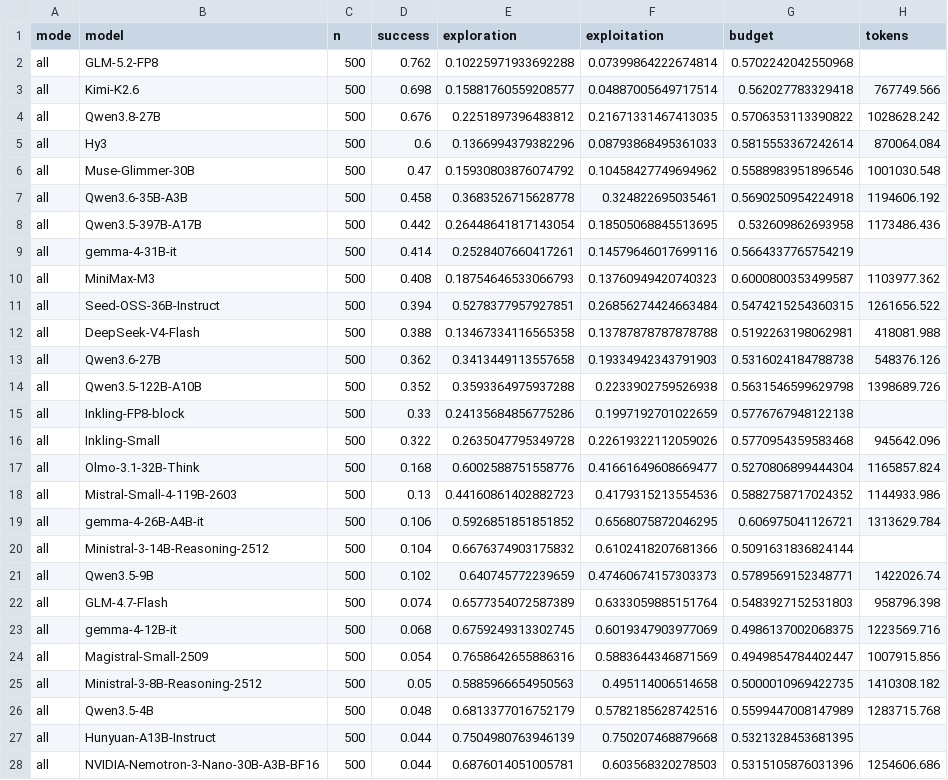
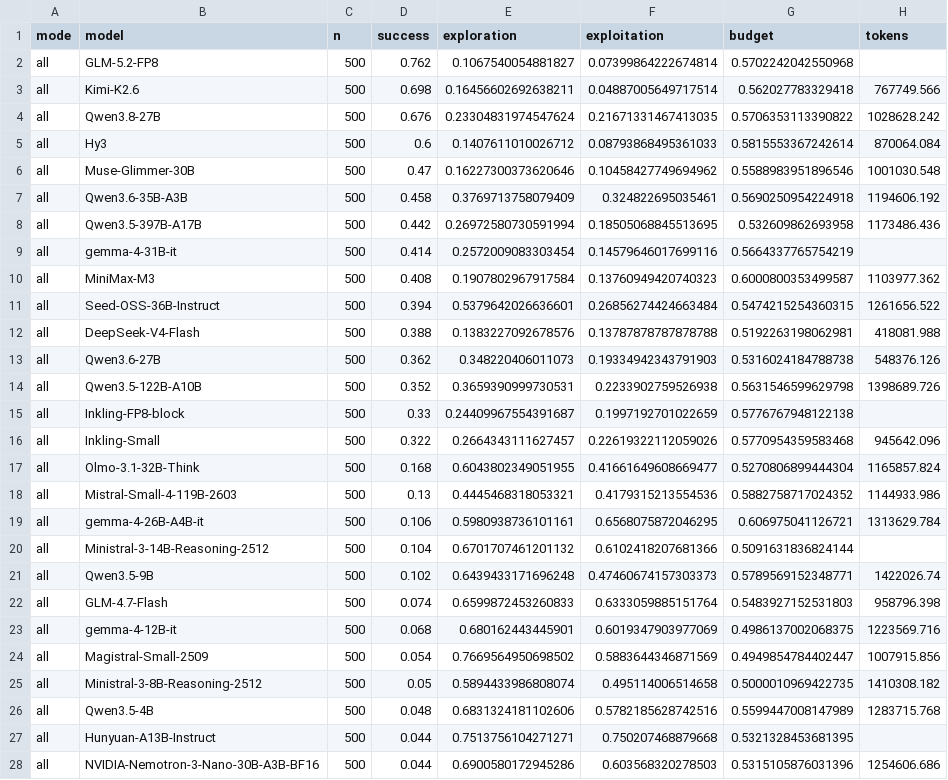
Before and after one commit to jadenpark0/jadenpark0.github.io, a CSV file: project_pages/explo-bench/leaderboard.csv, drawn as a sheet; only a part is shown; the diff covers the shown part only; the diff names each change by its address in the sheet, - before the commit and + after, or states it on an @@ line.

Commit message:
Correct exploration denominators and refresh benchmark results

```diff
--- a/project_pages/explo-bench/leaderboard.csv
+++ b/project_pages/explo-bench/leaderboard.csv
-E2 (exploration): 0.10225971933692288
+E2 (exploration): 0.1067540054881827
-E3 (exploration): 0.15881760559208577
+E3 (exploration): 0.16456602692638211
-E4 (exploration): 0.2251897396483812
+E4 (exploration): 0.23304831974547624
-E5 (exploration): 0.1366994379382296
+E5 (exploration): 0.1407611010026712
-E6 (exploration): 0.15930803876074792
+E6 (exploration): 0.16227300373620646
-E7 (exploration): 0.3683526715628778
+E7 (exploration): 0.3769713758079409
-E8 (exploration): 0.26448641817143054
+E8 (exploration): 0.26972580730591994
-E9 (exploration): 0.2528407660417261
+E9 (exploration): 0.2572009083303454
-E10 (exploration): 0.18754646533066793
+E10 (exploration): 0.1907802967917584
-E11 (exploration): 0.5278377957927851
+E11 (exploration): 0.5379642026636601
-E12 (exploration): 0.13467334116565358
+E12 (exploration): 0.1383227092678576
-E13 (exploration): 0.3413449113557658
+E13 (exploration): 0.348220406011073
-E14 (exploration): 0.3593364975937288
+E14 (exploration): 0.3659390999730531
-E15 (exploration): 0.24135684856775286
+E15 (exploration): 0.24409967554391687
-E16 (exploration): 0.2635047795349728
+E16 (exploration): 0.2664343111627457
-E17 (exploration): 0.6002588751558776
+E17 (exploration): 0.6043802349051955
-E18 (exploration): 0.44160861402882723
+E18 (exploration): 0.4445468318053321
-E19 (exploration): 0.5926851851851852
+E19 (exploration): 0.5980938736101161
-E20 (exploration): 0.6676374903175832
+E20 (exploration): 0.6701707461201132
-E21 (exploration): 0.640745772239659
+E21 (exploration): 0.6439433171696248
-E22 (exploration): 0.6577354072587389
+E22 (exploration): 0.6599872453260833
-E23 (exploration): 0.6759249313302745
+E23 (exploration): 0.680162443445901
-E24 (exploration): 0.7658642655886316
+E24 (exploration): 0.7669564950698502
-E25 (exploration): 0.5885966654950563
+E25 (exploration): 0.5894433986808074
-E26 (exploration): 0.6813377016752179
+E26 (exploration): 0.6831324181102606
-E27 (exploration): 0.7504980763946139
+E27 (exploration): 0.7513756104271271
-E28 (exploration): 0.6876014051005781
+E28 (exploration): 0.6900580172945286
```
Also changed, not shown: 60 edited cells elsewhere in this file, 6 other files.
